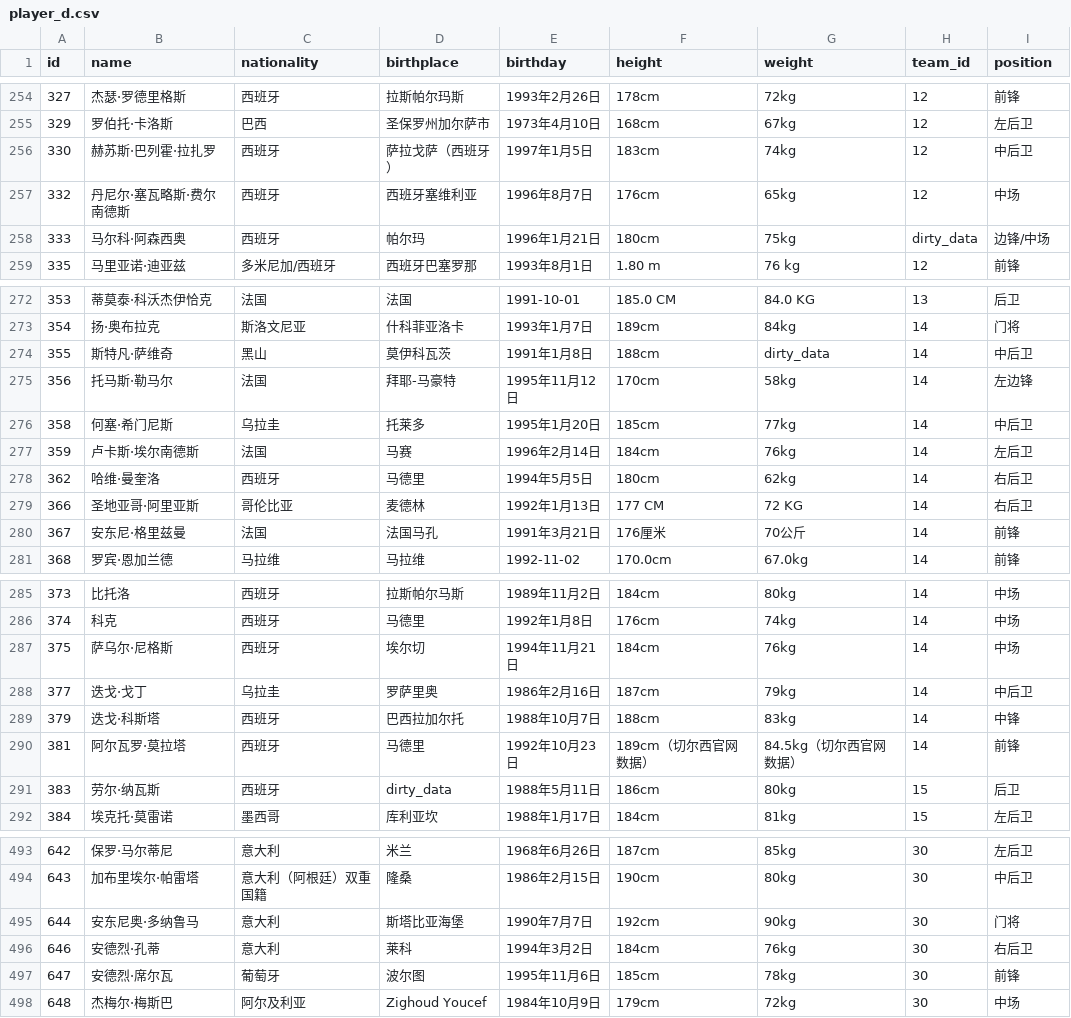
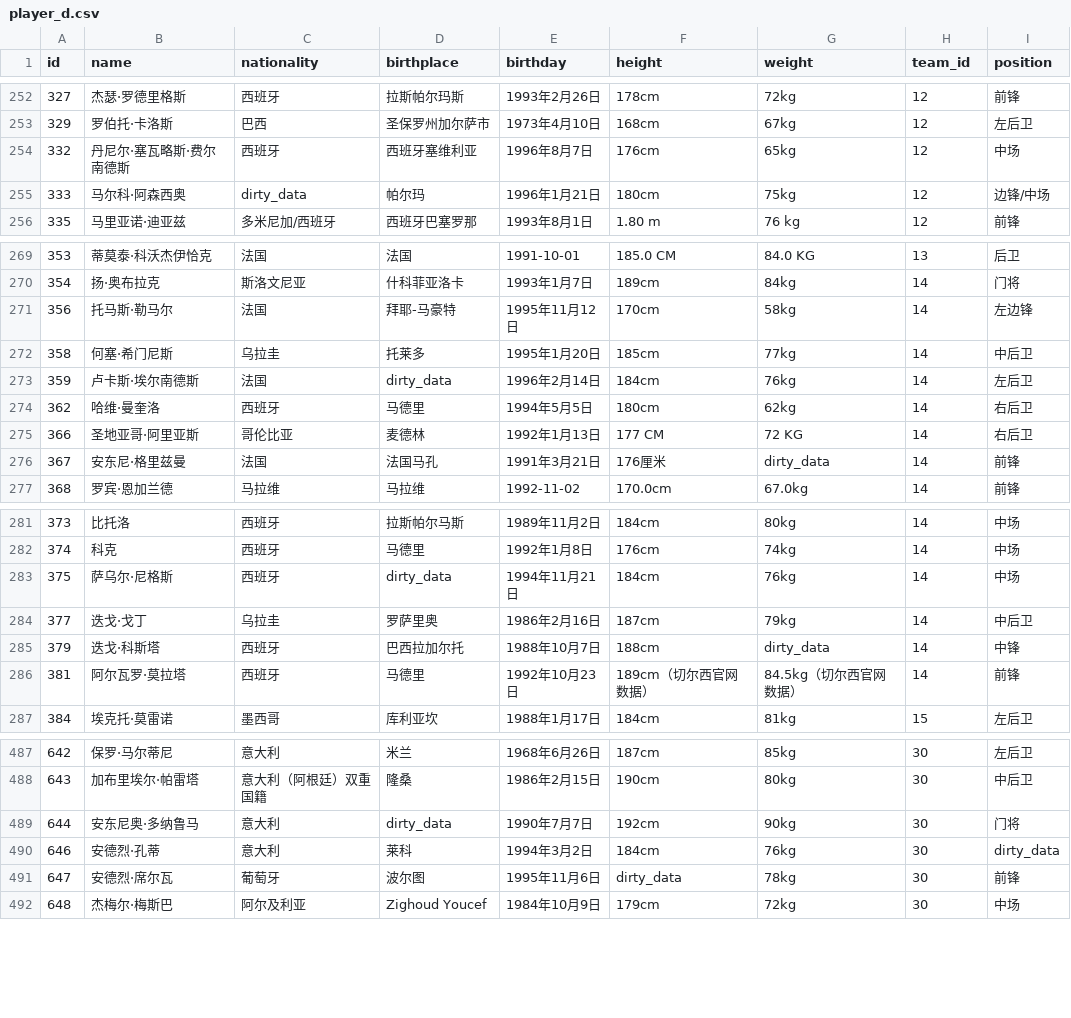
Before and after one commit to PiotrNewt/scruber, a CSV file: experiment/d/player_d.csv, drawn as a sheet; only a part is shown, gaps mark what is left out; the diff covers the shown part only.

```diff
--- a/experiment/d/player_d.csv
+++ b/experiment/d/player_d.csv
@@ -255,5 +253,4 @@ id,name,nationality,birthplace,birthday,height,weight,team_id,position
 329,罗伯托·卡洛斯,巴西,圣保罗州加尔萨市,1973年4月10日,168cm,67kg,12,左后卫
-330,赫苏斯·巴列霍·拉扎罗,西班牙,萨拉戈萨（西班牙）,1997年1月5日,183cm,74kg,12,中后卫
 332,丹尼尔·塞瓦略斯·费尔南德斯,西班牙,西班牙塞维利亚,1996年8月7日,176cm,65kg,12,中场
-333,马尔科·阿森西奥,西班牙,帕尔玛,1996年1月21日,180cm,75kg,dirty_data,边锋/中场
+333,马尔科·阿森西奥,dirty_data,帕尔玛,1996年1月21日,180cm,75kg,12,边锋/中场
 335,马里亚诺·迪亚兹,多米尼加/西班牙,西班牙巴塞罗那,1993年8月1日,1.80 m,76 kg,12,前锋
@@ -273,9 +270,8 @@ id,name,nationality,birthplace,birthday,height,weight,team_id,position
 354,扬·奥布拉克,斯洛文尼亚,什科菲亚洛卡,1993年1月7日,189cm,84kg,14,门将
-355,斯特凡·萨维奇,黑山,莫伊科瓦茨,1991年1月8日,188cm,dirty_data,14,中后卫
 356,托马斯·勒马尔,法国,拜耶-马豪特,1995年11月12日,170cm,58kg,14,左边锋
 358,何塞·希门尼斯,乌拉圭,托莱多,1995年1月20日,185cm,77kg,14,中后卫
-359,卢卡斯·埃尔南德斯,法国,马赛,1996年2月14日,184cm,76kg,14,左后卫
+359,卢卡斯·埃尔南德斯,法国,dirty_data,1996年2月14日,184cm,76kg,14,左后卫
 362,哈维·曼奎洛,西班牙,马德里,1994年5月5日,180cm,62kg,14,右后卫
 366,圣地亚哥·阿里亚斯,哥伦比亚,麦德林,1992年1月13日,177 CM,72 KG,14,右后卫
-367,安东尼·格里兹曼,法国,法国马孔,1991年3月21日,176厘米,70公斤,14,前锋
+367,安东尼·格里兹曼,法国,法国马孔,1991年3月21日,176厘米,dirty_data,14,前锋
 368,罗宾·恩加兰德,马拉维,马拉维,1992-11-02,170.0cm,67.0kg,14,前锋
@@ -286,7 +282,6 @@ id,name,nationality,birthplace,birthday,height,weight,team_id,position
 374,科克,西班牙,马德里,1992年1月8日,176cm,74kg,14,中场
-375,萨乌尔·尼格斯,西班牙,埃尔切,1994年11月21日,184cm,76kg,14,中场
+375,萨乌尔·尼格斯,西班牙,dirty_data,1994年11月21日,184cm,76kg,14,中场
 377,迭戈·戈丁,乌拉圭,罗萨里奥,1986年2月16日,187cm,79kg,14,中后卫
-379,迭戈·科斯塔,西班牙,巴西拉加尔托,1988年10月7日,188cm,83kg,14,中锋
+379,迭戈·科斯塔,西班牙,巴西拉加尔托,1988年10月7日,188cm,dirty_data,14,中锋
 381,阿尔瓦罗·莫拉塔,西班牙,马德里,1992年10月23日,189cm（切尔西官网数据）,84.5kg（切尔西官网数据）,14,前锋
-383,劳尔·纳瓦斯,西班牙,dirty_data,1988年5月11日,186cm,80kg,15,后卫
 384,埃克托·莫雷诺,墨西哥,库利亚坎,1988年1月17日,184cm,81kg,15,左后卫
@@ -494,5 +488,5 @@ id,name,nationality,birthplace,birthday,height,weight,team_id,position
 643,加布里埃尔·帕雷塔,意大利（阿根廷）双重国籍,隆桑,1986年2月15日,190cm,80kg,30,中后卫
-644,安东尼奥·多纳鲁马,意大利,斯塔比亚海堡,1990年7月7日,192cm,90kg,30,门将
-646,安德烈·孔蒂,意大利,莱科,1994年3月2日,184cm,76kg,30,右后卫
-647,安德烈·席尔瓦,葡萄牙,波尔图,1995年11月6日,185cm,78kg,30,前锋
+644,安东尼奥·多纳鲁马,意大利,dirty_data,1990年7月7日,192cm,90kg,30,门将
+646,安德烈·孔蒂,意大利,莱科,1994年3月2日,184cm,76kg,30,dirty_data
+647,安德烈·席尔瓦,葡萄牙,波尔图,1995年11月6日,dirty_data,78kg,30,前锋
 648,杰梅尔·梅斯巴,阿尔及利亚,Zighoud Youcef,1984年10月9日,179cm,72kg,30,中场
```
Also changed, not shown: 4 removed rows and 101 edited cells elsewhere in this file, experiment/c/player_c.csv, experiment/s/player.csv, 6 other files.
